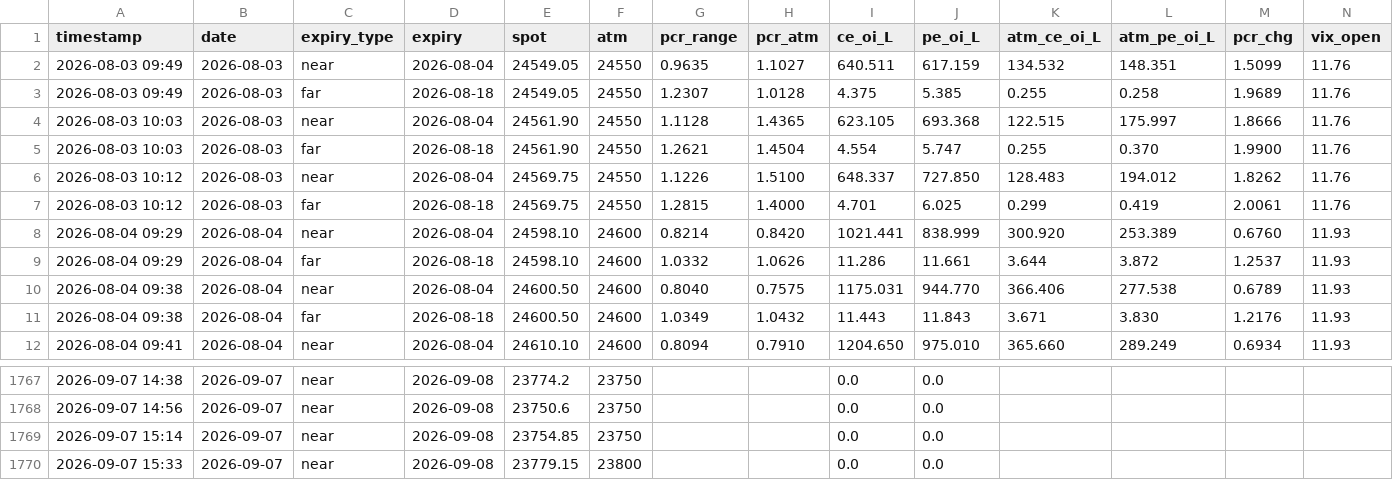
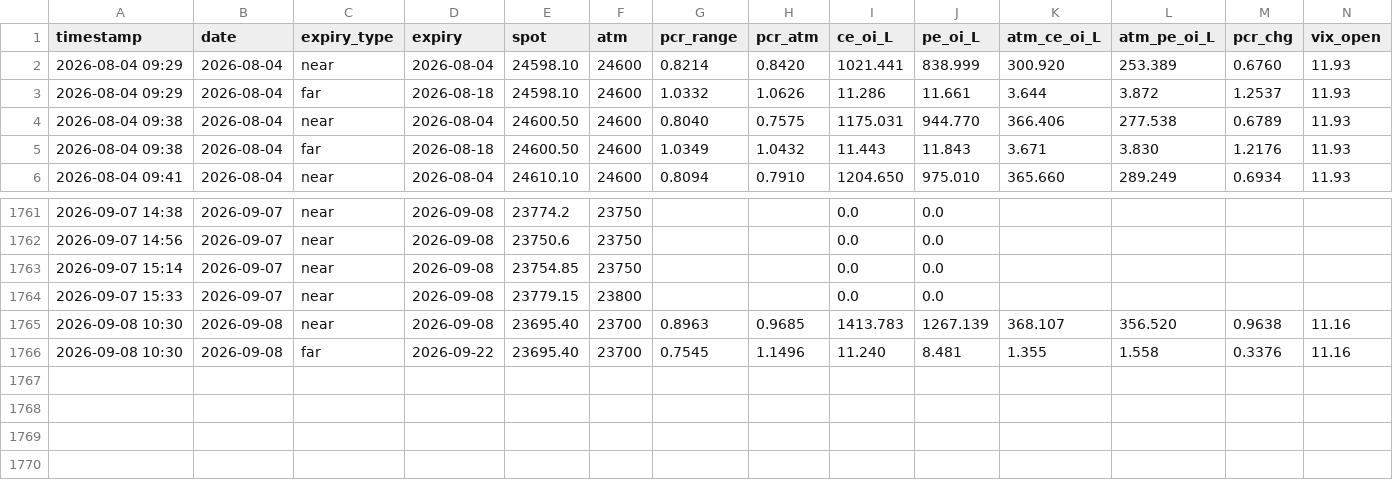
Before and after one commit to rajishnse-alt/diagonal-calanderstrategy, a CSV file: pcr_data/pcr_log_nifty.csv, drawn as a sheet; only a part is shown, gaps mark what is left out; removed rows and columns are numbered as before the commit, all else as after; rows hold the shown columns only; the diff names each change by its address in the sheet, - before the commit and + after, or states it on an @@ line.

Commit message:
PCR log 2026-09-08 10:30 IST

```diff
--- a/pcr_data/pcr_log_nifty.csv
+++ b/pcr_data/pcr_log_nifty.csv
-row 2: 2026-08-03 09:49 | 2026-08-03 | near | 2026-08-04 | 24549.05 | 24550 | 0.9635 | 1.1027 | 640.511 | 617.159 | 134.532 | 148.351 | 1.5099 | 11.76
-row 3: 2026-08-03 09:49 | 2026-08-03 | far | 2026-08-18 | 24549.05 | 24550 | 1.2307 | 1.0128 | 4.375 | 5.385 | 0.255 | 0.258 | 1.9689 | 11.76
-row 4: 2026-08-03 10:03 | 2026-08-03 | near | 2026-08-04 | 24561.90 | 24550 | 1.1128 | 1.4365 | 623.105 | 693.368 | 122.515 | 175.997 | 1.8666 | 11.76
-row 5: 2026-08-03 10:03 | 2026-08-03 | far | 2026-08-18 | 24561.90 | 24550 | 1.2621 | 1.4504 | 4.554 | 5.747 | 0.255 | 0.370 | 1.9900 | 11.76
-row 6: 2026-08-03 10:12 | 2026-08-03 | near | 2026-08-04 | 24569.75 | 24550 | 1.1226 | 1.5100 | 648.337 | 727.850 | 128.483 | 194.012 | 1.8262 | 11.76
-row 7: 2026-08-03 10:12 | 2026-08-03 | far | 2026-08-18 | 24569.75 | 24550 | 1.2815 | 1.4000 | 4.701 | 6.025 | 0.299 | 0.419 | 2.0061 | 11.76
+row 1765: 2026-09-08 10:30 | 2026-09-08 | near | 2026-09-08 | 23695.40 | 23700 | 0.8963 | 0.9685 | 1413.783 | 1267.139 | 368.107 | 356.520 | 0.9638 | 11.16
+row 1766: 2026-09-08 10:30 | 2026-09-08 | far | 2026-09-22 | 23695.40 | 23700 | 0.7545 | 1.1496 | 11.240 | 8.481 | 1.355 | 1.558 | 0.3376 | 11.16
```
